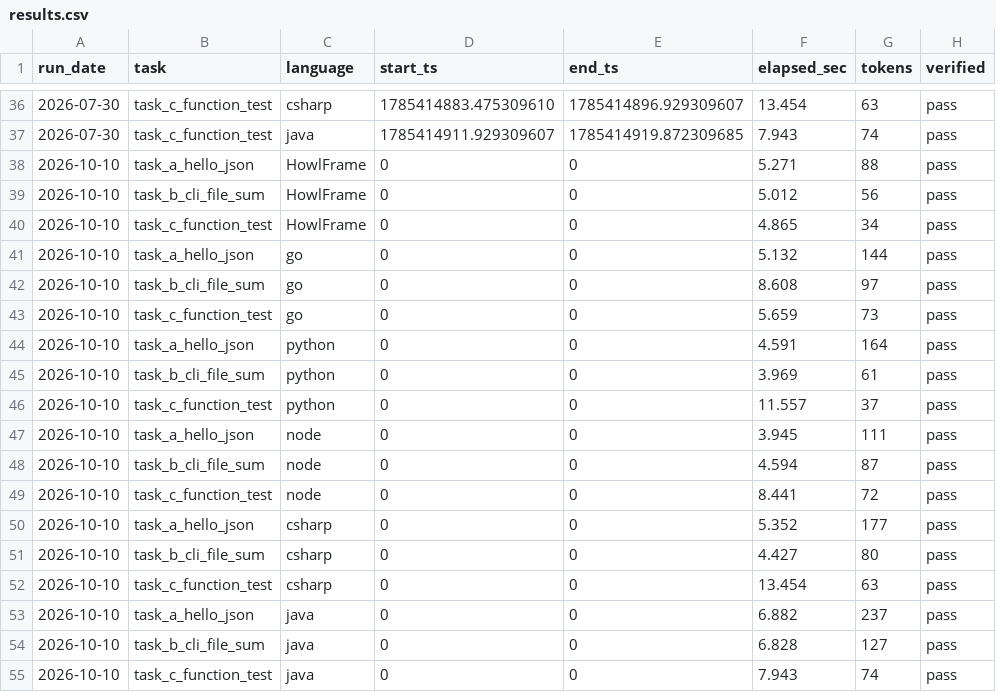
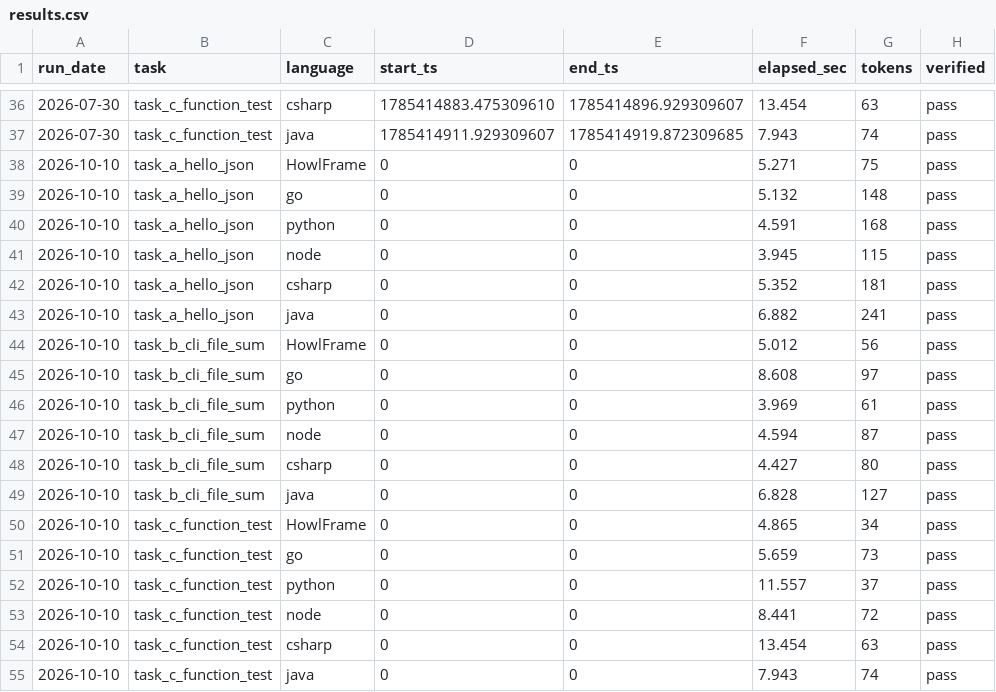
Before and after one commit to howlcipher/howlframe, a CSV file: benchmarks/language_write_cost/results.csv, drawn as a sheet; only a part is shown, gaps mark what is left out.

```diff
--- a/benchmarks/language_write_cost/results.csv
+++ b/benchmarks/language_write_cost/results.csv
@@ -37,19 +37,19 @@ run_date,task,language,start_ts,end_ts,elapsed_sec,tokens,verified
 2026-07-30,task_c_function_test,java,1785414911.929309607,1785414919.872309685,7.943,74,pass
-2026-10-10,task_a_hello_json,HowlFrame,0,0,5.271,88,pass
+2026-10-10,task_a_hello_json,HowlFrame,0,0,5.271,75,pass
+2026-10-10,task_a_hello_json,go,0,0,5.132,148,pass
+2026-10-10,task_a_hello_json,python,0,0,4.591,168,pass
+2026-10-10,task_a_hello_json,node,0,0,3.945,115,pass
+2026-10-10,task_a_hello_json,csharp,0,0,5.352,181,pass
+2026-10-10,task_a_hello_json,java,0,0,6.882,241,pass
 2026-10-10,task_b_cli_file_sum,HowlFrame,0,0,5.012,56,pass
+2026-10-10,task_b_cli_file_sum,go,0,0,8.608,97,pass
+2026-10-10,task_b_cli_file_sum,python,0,0,3.969,61,pass
+2026-10-10,task_b_cli_file_sum,node,0,0,4.594,87,pass
+2026-10-10,task_b_cli_file_sum,csharp,0,0,4.427,80,pass
+2026-10-10,task_b_cli_file_sum,java,0,0,6.828,127,pass
 2026-10-10,task_c_function_test,HowlFrame,0,0,4.865,34,pass
-2026-10-10,task_a_hello_json,go,0,0,5.132,144,pass
-2026-10-10,task_b_cli_file_sum,go,0,0,8.608,97,pass
 2026-10-10,task_c_function_test,go,0,0,5.659,73,pass
-2026-10-10,task_a_hello_json,python,0,0,4.591,164,pass
-2026-10-10,task_b_cli_file_sum,python,0,0,3.969,61,pass
 2026-10-10,task_c_function_test,python,0,0,11.557,37,pass
-2026-10-10,task_a_hello_json,node,0,0,3.945,111,pass
-2026-10-10,task_b_cli_file_sum,node,0,0,4.594,87,pass
 2026-10-10,task_c_function_test,node,0,0,8.441,72,pass
-2026-10-10,task_a_hello_json,csharp,0,0,5.352,177,pass
-2026-10-10,task_b_cli_file_sum,csharp,0,0,4.427,80,pass
 2026-10-10,task_c_function_test,csharp,0,0,13.454,63,pass
-2026-10-10,task_a_hello_json,java,0,0,6.882,237,pass
-2026-10-10,task_b_cli_file_sum,java,0,0,6.828,127,pass
 2026-10-10,task_c_function_test,java,0,0,7.943,74,pass
```
Also changed, not shown: 24 other files.
